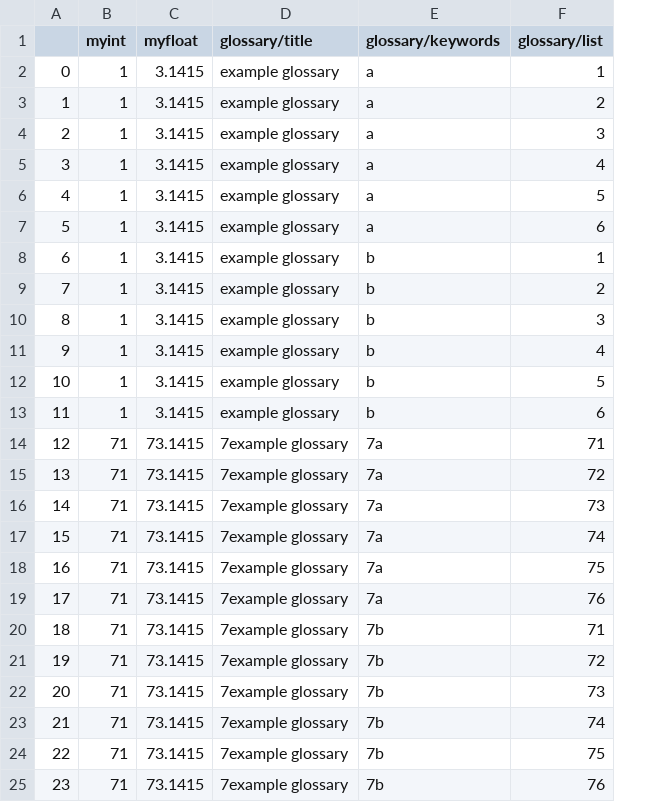
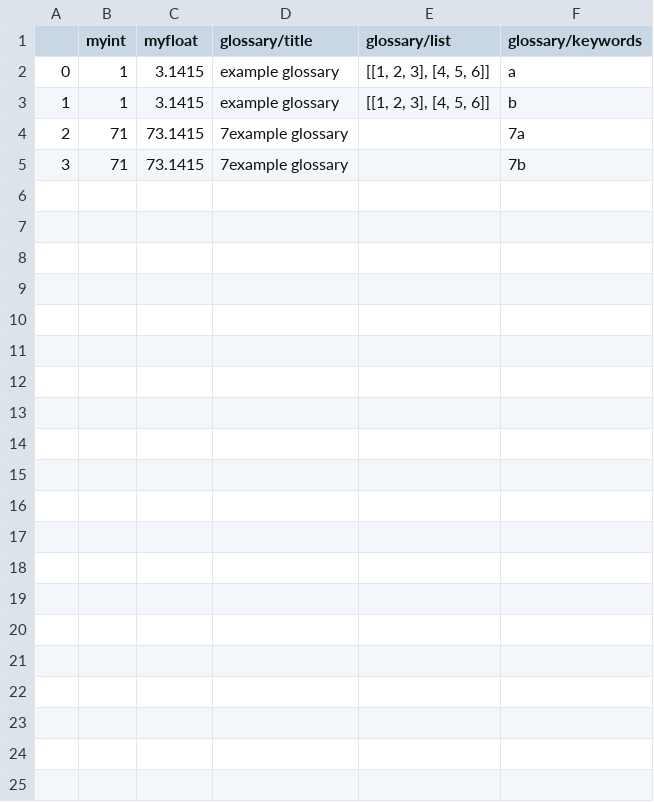
Before and after one commit to DataVirtuality/json2sql_python, a CSV file: sample-data/s01.json.05.csv, drawn as a sheet; removed rows and columns are numbered as before the commit, all else as after; the diff names each change by its address in the sheet, - before the commit and + after, or states it on an @@ line.

Commit message:
Add VS code settings and update S01 JSON
Add VS code settings

```diff
--- a/sample-data/s01.json.05.csv
+++ b/sample-data/s01.json.05.csv
+column E (glossary/list), rows 2-3: [[1, 2, 3], [4, 5, 6]] | [[1, 2, 3], [4, 5, 6]]
-column F (glossary/list), rows 2-4: 1 | 2 | 3; row 20: 71
-F3 (glossary/keywords): a
+F3 (glossary/keywords): b
-B4 (myint): 1
+B4 (myint): 71
-C4 (myfloat): 3.1415
+C4 (myfloat): 73.1415
-D4 (glossary/title): example glossary
+D4 (glossary/title): 7example glossary
-F4 (glossary/keywords): a
+F4 (glossary/keywords): 7a
-row 5: 3 | 1 | 3.1415 | example glossary | a | 4
-row 6: 4 | 1 | 3.1415 | example glossary | a | 5
-row 7: 5 | 1 | 3.1415 | example glossary | a | 6
-row 8: 6 | 1 | 3.1415 | example glossary | b | 1
-row 9: 7 | 1 | 3.1415 | example glossary | b | 2
-row 10: 8 | 1 | 3.1415 | example glossary | b | 3
-row 11: 9 | 1 | 3.1415 | example glossary | b | 4
-row 12: 10 | 1 | 3.1415 | example glossary | b | 5
-row 13: 11 | 1 | 3.1415 | example glossary | b | 6
-row 14: 12 | 71 | 73.1415 | 7example glossary | 7a | 71
-row 15: 13 | 71 | 73.1415 | 7example glossary | 7a | 72
-row 16: 14 | 71 | 73.1415 | 7example glossary | 7a | 73
-row 17: 15 | 71 | 73.1415 | 7example glossary | 7a | 74
-row 18: 16 | 71 | 73.1415 | 7example glossary | 7a | 75
-row 19: 17 | 71 | 73.1415 | 7example glossary | 7a | 76
-A5: 18
+A5: 3
-row 21: 19 | 71 | 73.1415 | 7example glossary | 7b | 72
-row 22: 20 | 71 | 73.1415 | 7example glossary | 7b | 73
-row 23: 21 | 71 | 73.1415 | 7example glossary | 7b | 74
-row 24: 22 | 71 | 73.1415 | 7example glossary | 7b | 75
-row 25: 23 | 71 | 73.1415 | 7example glossary | 7b | 76
```
Also changed, not shown: sample-data/s01.json.01.csv, 2 other files.
